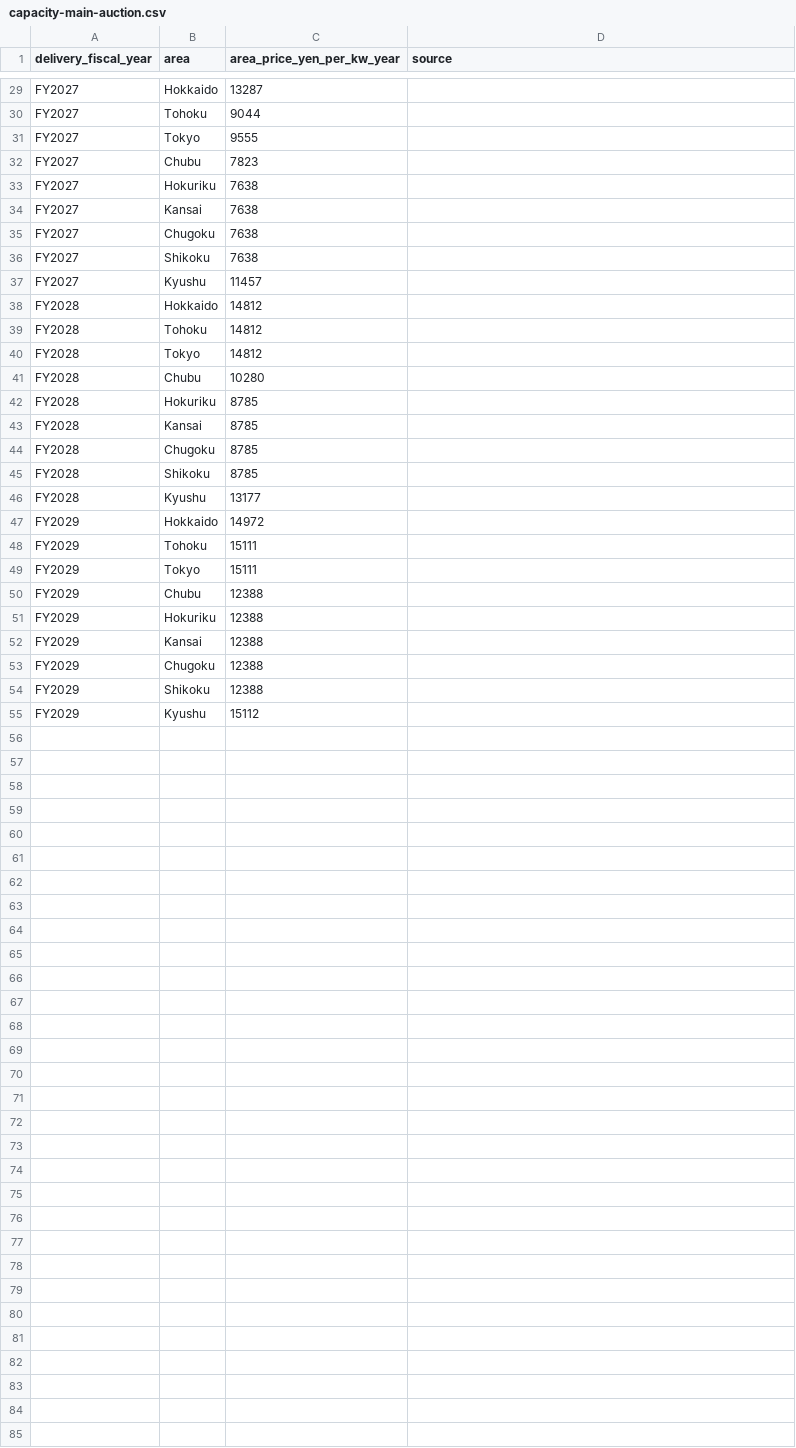
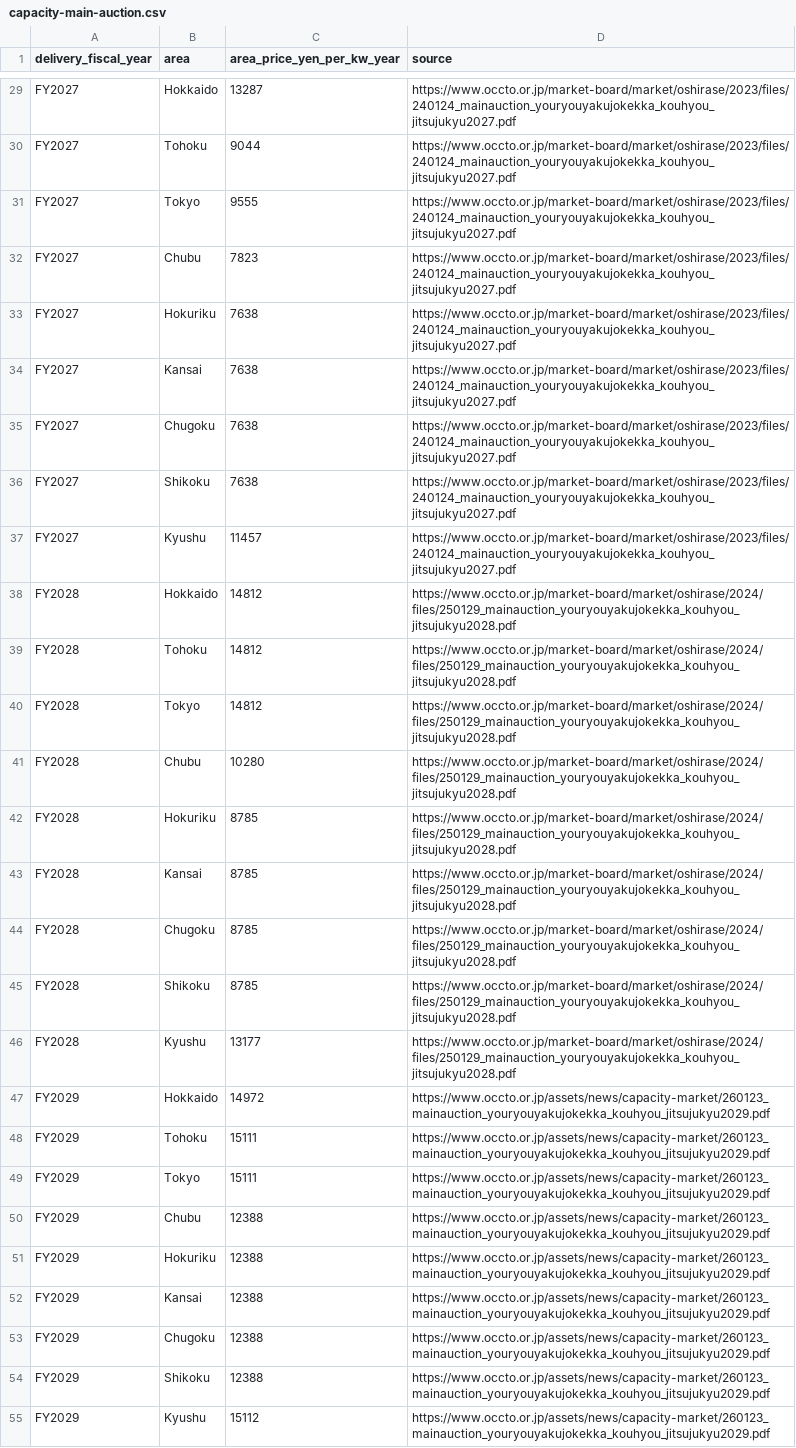
Before and after one commit to nakashimashinya-a11y/scix-web, a CSV file: en/report/data/capacity-main-auction.csv, drawn as a sheet; only a part is shown, gaps mark what is left out; the diff covers the shown part only; the diff names each change by its address in the sheet, - before the commit and + after, or states it on an @@ line.

```diff
--- a/en/report/data/capacity-main-auction.csv
+++ b/en/report/data/capacity-main-auction.csv
-D29:D37 (source): (empty)
+D29:D37 (source): https://www.occto.or.jp/market-board/market/oshirase/2023/files/240124_mainauction_youryouyakujokekka_kouhyou_jitsujukyu2027.pdf
-D38:D46 (source): (empty)
+D38:D46 (source): https://www.occto.or.jp/market-board/market/oshirase/2024/files/250129_mainauction_youryouyakujokekka_kouhyou_jitsujukyu2028.pdf
-D47:D55 (source): (empty)
+D47:D55 (source): https://www.occto.or.jp/assets/news/capacity-market/260123_mainauction_youryouyakujokekka_kouhyou_jitsujukyu2029.pdf
```
Also changed, not shown: 27 edited cells elsewhere in this file, en/report/data/jepx-spot-monthly.csv, en/report/data/long-term-decarbonization-auction.csv, 16 other files.
